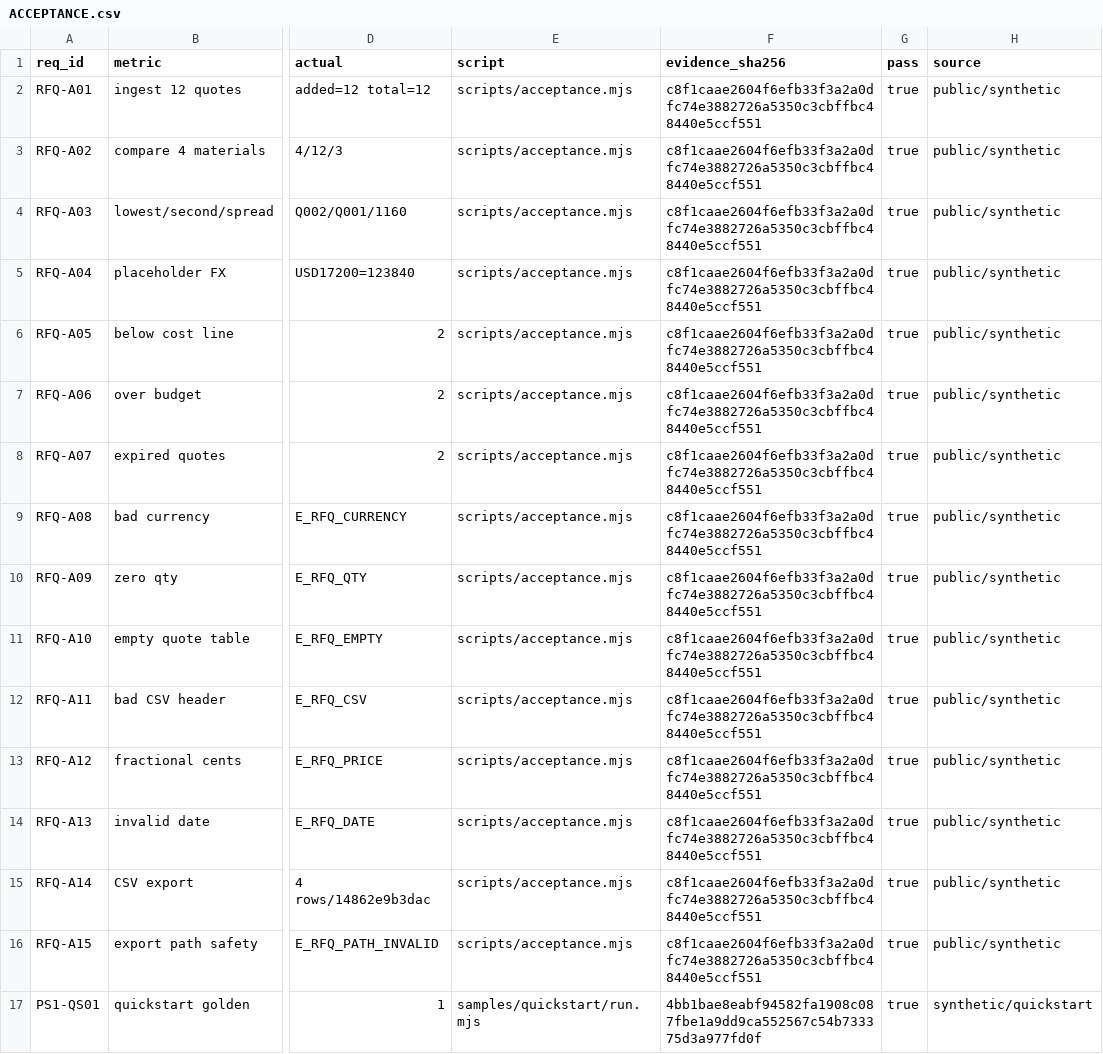
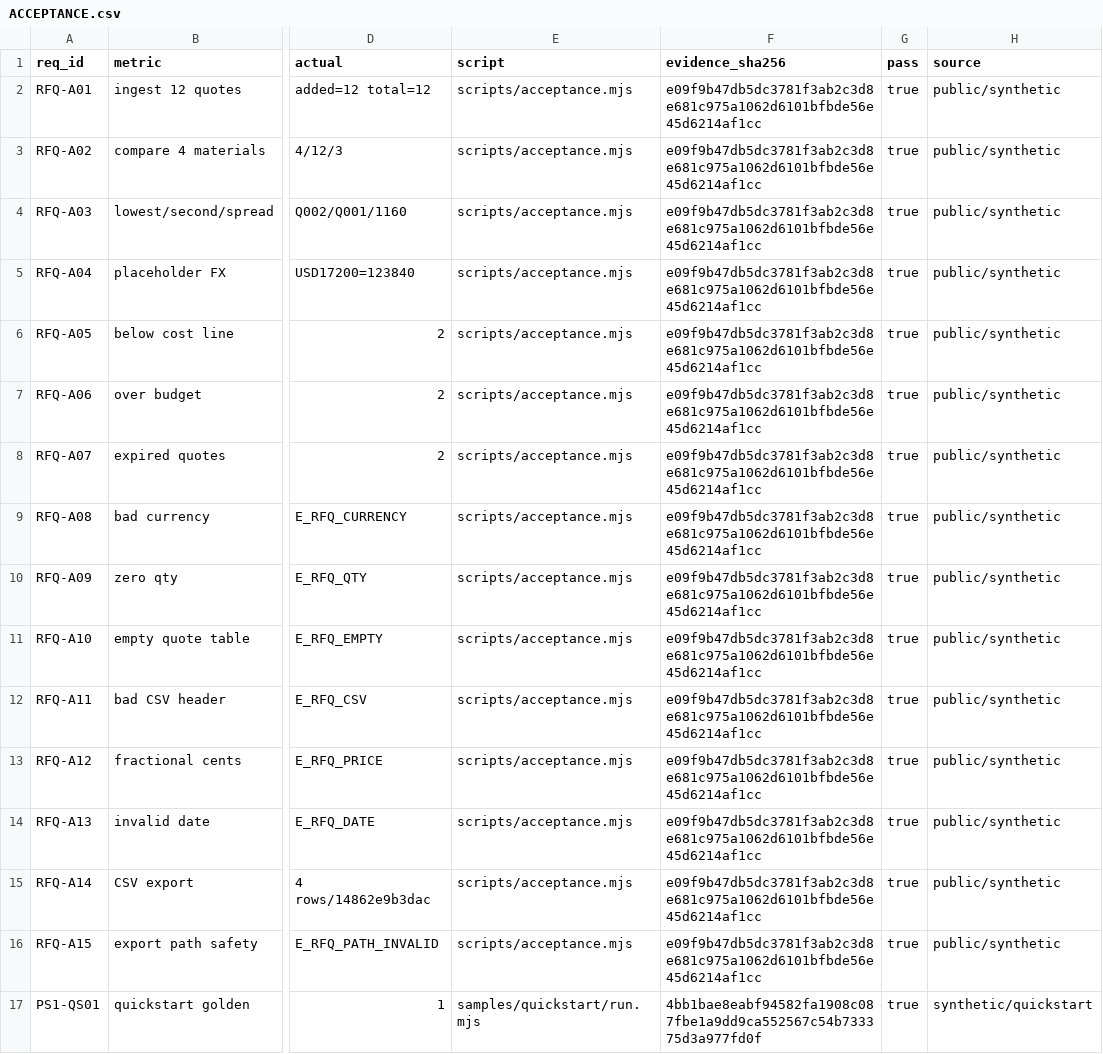
Before and after one commit to PerryLink/dsh-rfq-compare, a CSV file: ACCEPTANCE.csv, drawn as a sheet; only a part is shown, gaps mark what is left out; the diff names each change by its address in the sheet, - before the commit and + after, or states it on an @@ line.

```diff
--- a/ACCEPTANCE.csv
+++ b/ACCEPTANCE.csv
-F2:F16 (evidence_sha256): c8f1caae2604f6efb33f3a2a0dfc74e3882726a5350c3cbffbc48440e5ccf551
+F2:F16 (evidence_sha256): e09f9b47db5dc3781f3ab2c3d8e681c975a1062d6101bfbde56e45d6214af1cc
```
Also changed, not shown: 22 other files.
